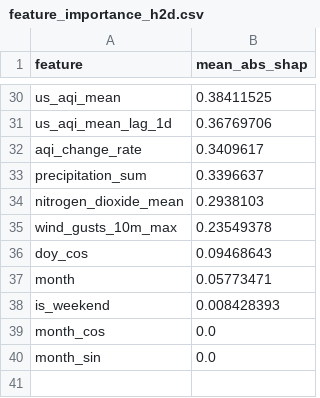
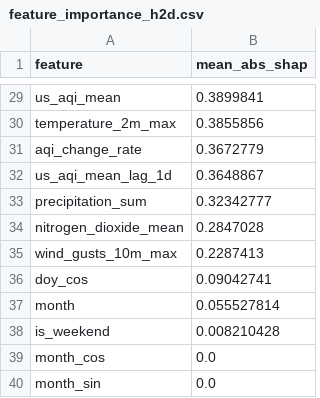
Before and after one commit to hariscs414/Pearls-AQI-Predictor, a CSV file: data/local_store/model_registry/feature_importance_h2d.csv, drawn as a sheet; only a part is shown, gaps mark what is left out; removed rows and columns are numbered as before the commit, all else as after; the diff covers the shown part only; the diff names each change by its address in the sheet, - before the commit and + after, or states it on an @@ line.

```diff
--- a/data/local_store/model_registry/feature_importance_h2d.csv
+++ b/data/local_store/model_registry/feature_importance_h2d.csv
-B29 (mean_abs_shap): 0.38411525
+B29 (mean_abs_shap): 0.3899841
-row 31: us_aqi_mean_lag_1d | 0.36769706
+row 30: temperature_2m_max | 0.3855856
-B31 (mean_abs_shap): 0.3409617
+B31 (mean_abs_shap): 0.3672779
+row 32: us_aqi_mean_lag_1d | 0.3648867
-B33 (mean_abs_shap): 0.3396637
+B33 (mean_abs_shap): 0.32342777
-B34 (mean_abs_shap): 0.2938103
+B34 (mean_abs_shap): 0.2847028
-B35 (mean_abs_shap): 0.23549378
+B35 (mean_abs_shap): 0.2287413
-B36 (mean_abs_shap): 0.09468643
+B36 (mean_abs_shap): 0.09042741
-B37 (mean_abs_shap): 0.05773471
+B37 (mean_abs_shap): 0.055527814
-B38 (mean_abs_shap): 0.008428393
+B38 (mean_abs_shap): 0.008210428
```
Also changed, not shown: 3 added rows, 4 removed rows and 24 edited cells elsewhere in this file, data/local_store/model_registry/feature_importance_h1d.csv, data/local_store/model_registry/feature_importance_h3d.csv, 6 other files.
